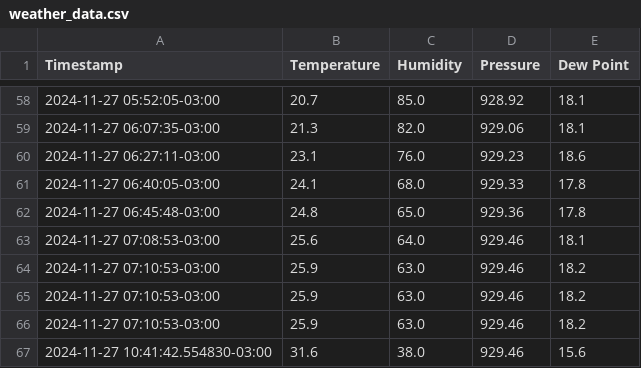
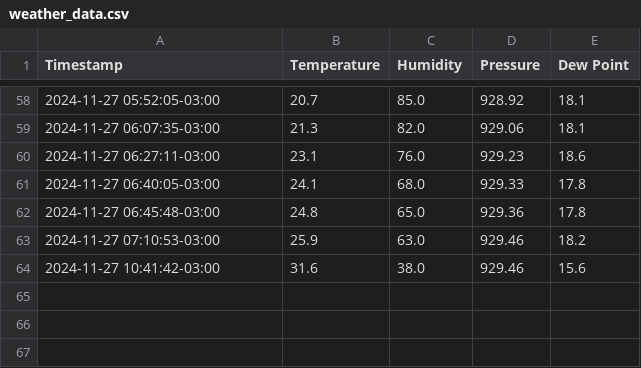
Before and after one commit to physicist155/physicist155.github.io, a CSV file: weather_data.csv, drawn as a sheet; only a part is shown, gaps mark what is left out.

Commit message:
Update weather_data.csv
corrige timestamp errado

```diff
--- a/weather_data.csv
+++ b/weather_data.csv
@@ -62,6 +62,3 @@ Timestamp,Temperature,Humidity,Pressure,Dew Point
 2024-11-27 06:45:48-03:00,24.8,65.0,929.36,17.8
-2024-11-27 07:08:53-03:00,25.6,64.0,929.46,18.1
 2024-11-27 07:10:53-03:00,25.9,63.0,929.46,18.2
-2024-11-27 07:10:53-03:00,25.9,63.0,929.46,18.2
-2024-11-27 07:10:53-03:00,25.9,63.0,929.46,18.2
-2024-11-27 10:41:42.554830-03:00,31.6,38.0,929.46,15.6
+2024-11-27 10:41:42-03:00,31.6,38.0,929.46,15.6
```
